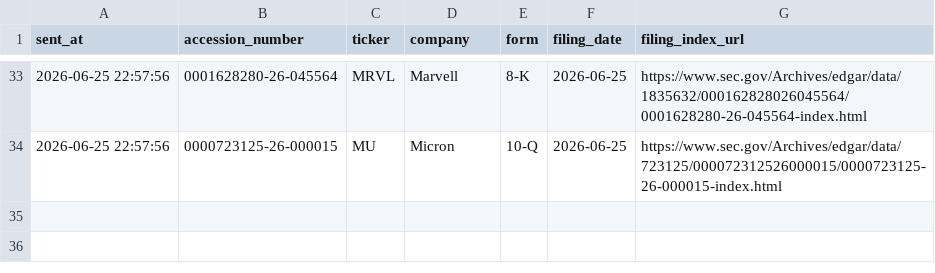
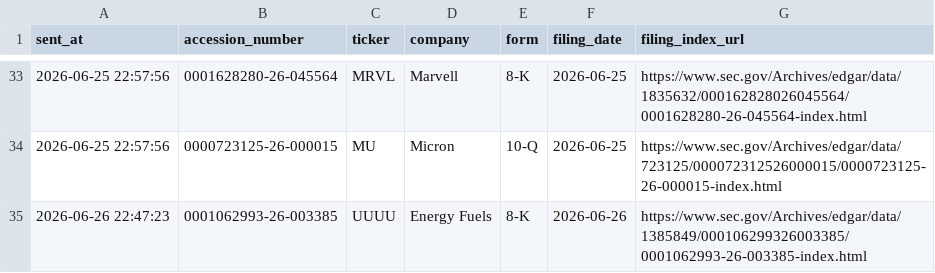
Before and after one commit to GhcFrank/investment-os, a CSV file: data/events/sec_alert_history.csv, drawn as a sheet; only a part is shown, gaps mark what is left out.

```diff
--- a/data/events/sec_alert_history.csv
+++ b/data/events/sec_alert_history.csv
@@ -34 +34,2 @@ sent_at,accession_number,ticker,company,form,filing_date,filing_index_url
 2026-06-25 22:57:56,0000723125-26-000015,MU,Micron,10-Q,2026-06-25,https://www.sec.gov/Archives/edgar/data/723125/000072312526000015/0000723125-26-000015-index.html
+2026-06-26 22:47:23,0001062993-26-003385,UUUU,Energy Fuels,8-K,2026-06-26,https://www.sec.gov/Archives/edgar/data/1385849/000106299326003385/0001062993-26-003385-index.html
```
Also changed, not shown: data/events/sec_filings.csv, data/market_data/prices.csv, 8 other files.
